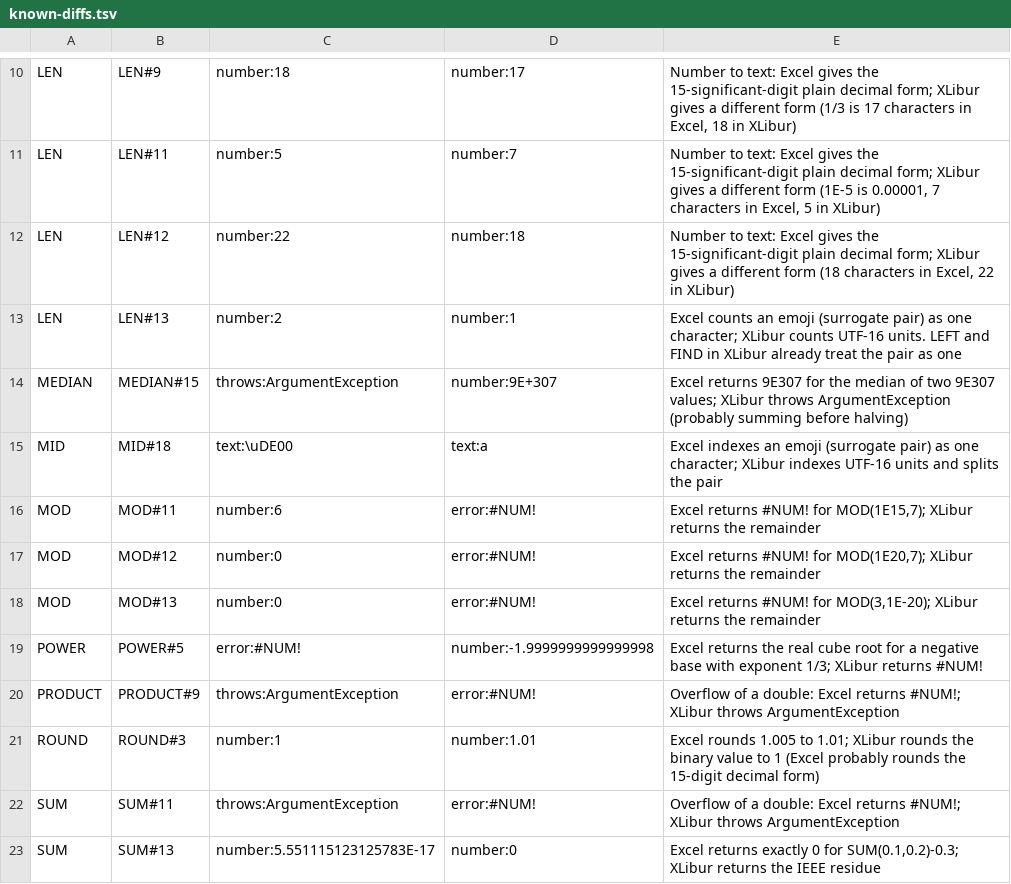
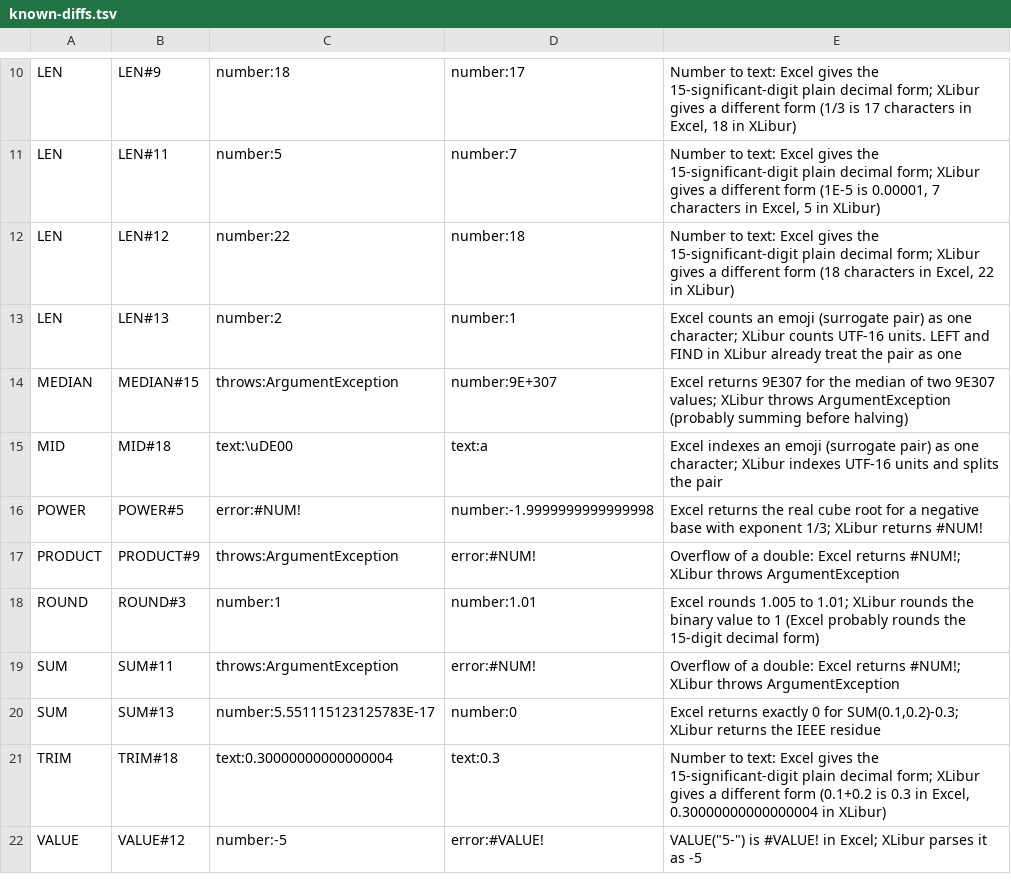
Before and after one commit to XLibur/XLibur, a TSV file: src/XLibur.Tests/Resource/Other/FormulaConformance/known-diffs.tsv, drawn as a sheet; only a part is shown, gaps mark what is left out; the shorter side is filled out with more unchanged rows.

Commit message:
test: drop the MOD known differences fixed on main by #889
The runner reported MOD#11 to MOD#13 as stale once main was merged, which is the intended behaviour. The pilot is now 21 disagreements in 12 causes.

```diff
--- a/src/XLibur.Tests/Resource/Other/FormulaConformance/known-diffs.tsv
+++ b/src/XLibur.Tests/Resource/Other/FormulaConformance/known-diffs.tsv
@@ -15,5 +15,2 @@ MEDIAN	MEDIAN#15	throws:ArgumentException	number:9E+307	Excel returns 9E307 for
 MID	MID#18	text:\uDE00	text:a	Excel indexes an emoji (surrogate pair) as one character; XLibur indexes UTF-16 units and splits the pair	
-MOD	MOD#11	number:6	error:#NUM!	Excel returns #NUM! for MOD(1E15,7); XLibur returns the remainder	
-MOD	MOD#12	number:0	error:#NUM!	Excel returns #NUM! for MOD(1E20,7); XLibur returns the remainder	
-MOD	MOD#13	number:0	error:#NUM!	Excel returns #NUM! for MOD(3,1E-20); XLibur returns the remainder	
 POWER	POWER#5	error:#NUM!	number:-1.9999999999999998	Excel returns the real cube root for a negative base with exponent 1/3; XLibur returns #NUM!	
```
Also changed, not shown: 1 other file.
